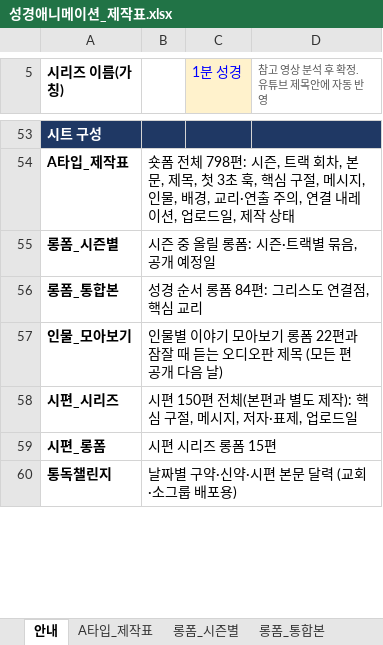
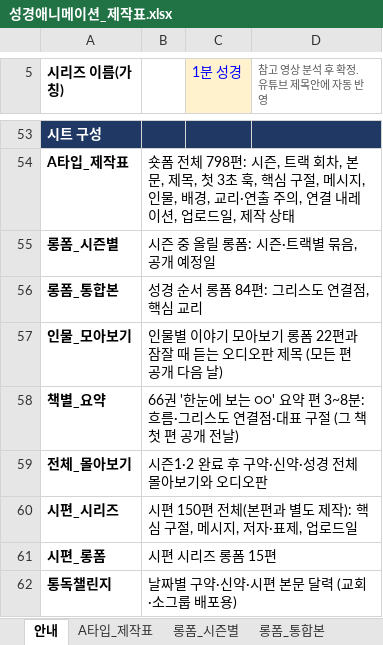
Before and after one commit to philiamose-gif/owner, an Excel workbook: 성경애니메이션_제작표.xlsx, sheet 안내, drawn as a sheet; only a part is shown, gaps mark what is left out; values as stored, in another font and other column widths than the file's, no borders; the diff names each change by its address in the sheet, - before the commit and + after, or states it on an @@ line.

```diff
--- a/성경애니메이션_제작표.xlsx (sheet 안내)
+++ b/성경애니메이션_제작표.xlsx (sheet 안내)
+row 58: 책별_요약 | 66권 '한눈에 보는 ○○' 요약 편 3~8분: 흐름·그리스도 연결점·대표 구절 (그 책 첫 편 공개 전날)
+row 59: 전체_몰아보기 | 시즌1·2 완료 후 구약·신약·성경 전체 몰아보기와 오디오판
```
Also changed, not shown: sheet 누락점검, other sheet tabs, 5 other files.
